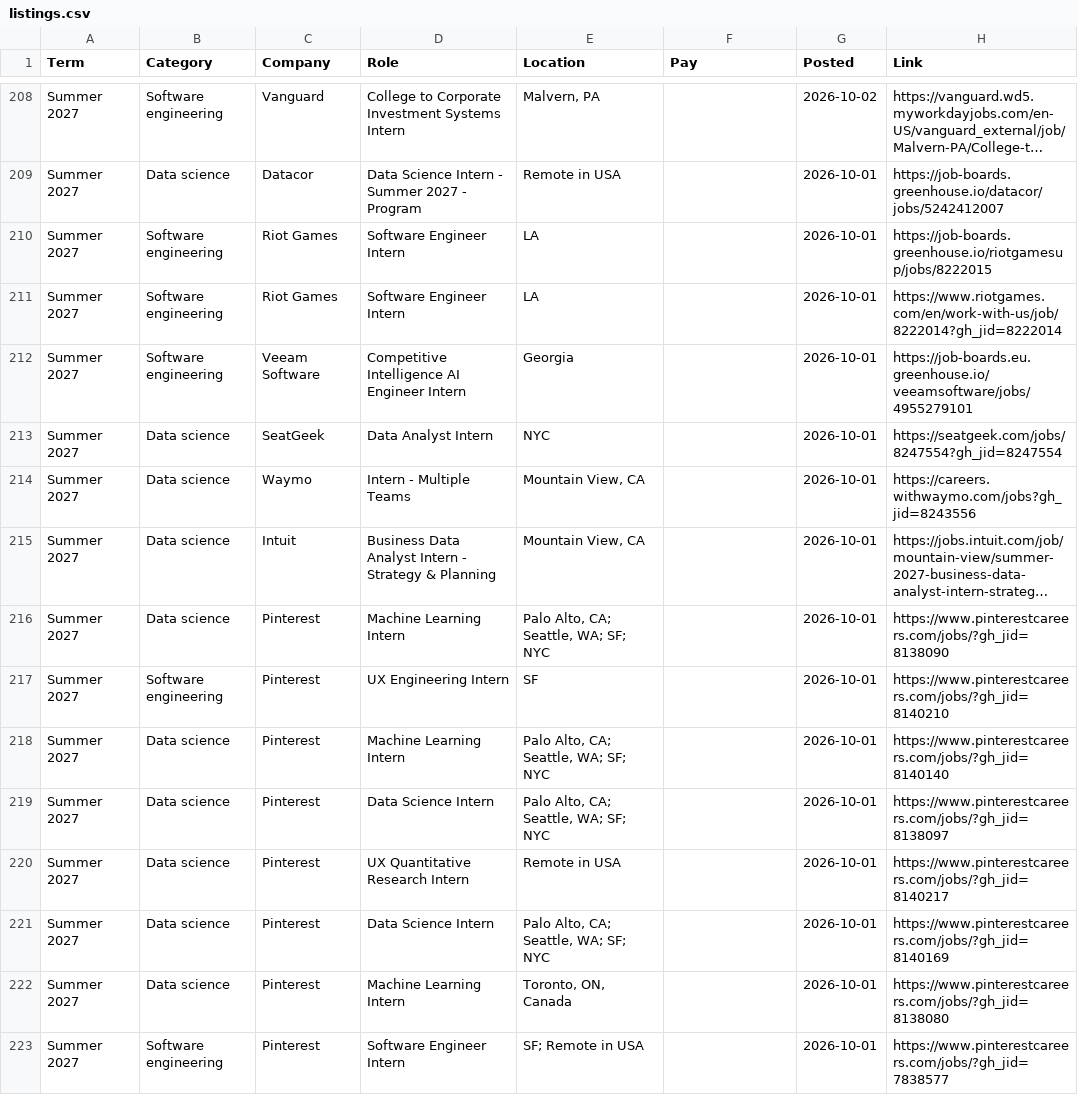
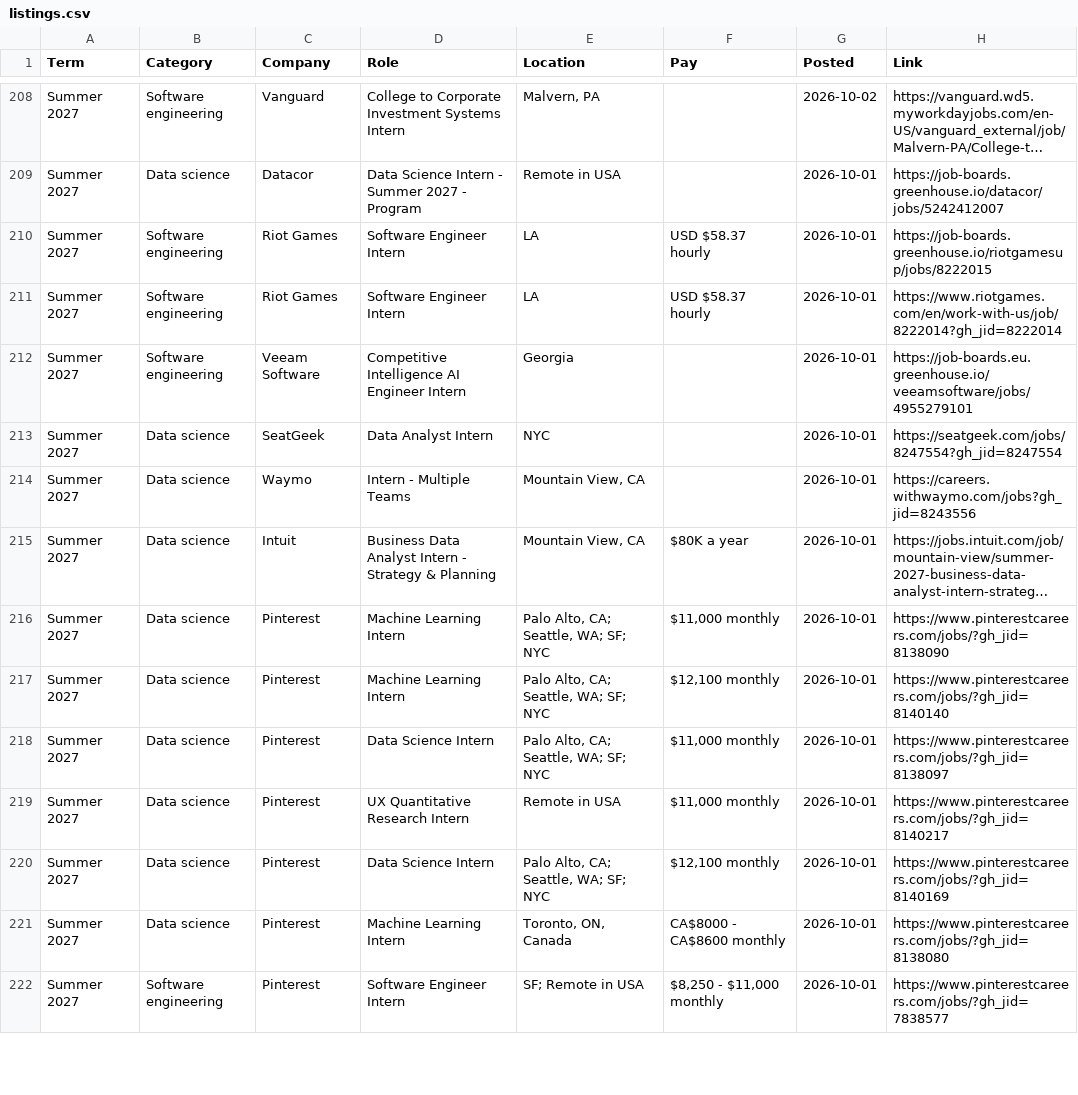
Before and after one commit to ChrisWu0000/Job_Searcher, a CSV file: data/listings.csv, drawn as a sheet; only a part is shown, gaps mark what is left out; long unchanged cells end in …; removed rows and columns are numbered as before the commit, all else as after; the diff covers the shown part only; the diff names each change by its address in the sheet, - before the commit and + after, or states it on an @@ line.

Commit message:
updated pay column

```diff
--- a/data/listings.csv
+++ b/data/listings.csv
-F210:F211 (Pay): (empty)
+F210:F211 (Pay): USD $58.37 hourly
-F215 (Pay): (empty)
+F215 (Pay): $80K a year
-F216 (Pay): (empty)
+F216 (Pay): $11,000 monthly
-row 217: Summer 2027 | Software engineering | Pinterest | UX Engineering Intern | SF |  | 2026-10-01 | https://www.pinterestcareers.com/jobs/?gh_jid=8140210
-F217 (Pay): (empty)
+F217 (Pay): $12,100 monthly
-F218:F219 (Pay): (empty)
+F218:F219 (Pay): $11,000 monthly
-F220 (Pay): (empty)
+F220 (Pay): $12,100 monthly
-F221 (Pay): (empty)
+F221 (Pay): CA$8000 - CA$8600 monthly
-F222 (Pay): (empty)
+F222 (Pay): $8,250 - $11,000 monthly
```
Also changed, not shown: 117 edited cells elsewhere in this file, 5 other files.
